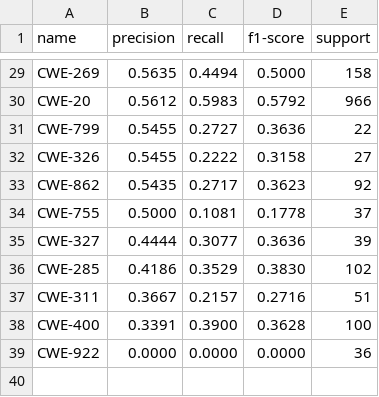
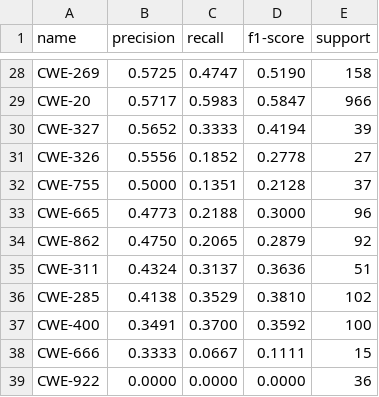
Before and after one commit to Kuromesi/Py4CSKG, a CSV file: myData/learning/evaluation/MultiClassTransformerBase.csv, drawn as a sheet; only a part is shown, gaps mark what is left out; removed rows and columns are numbered as before the commit, all else as after; the diff covers the shown part only; the diff names each change by its address in the sheet, - before the commit and + after, or states it on an @@ line.

```diff
--- a/myData/learning/evaluation/MultiClassTransformerBase.csv
+++ b/myData/learning/evaluation/MultiClassTransformerBase.csv
-B28 (precision): 0.5635
+B28 (precision): 0.5725
-C28 (recall): 0.4494
+C28 (recall): 0.4747
-D28 (f1-score): 0.5000
+D28 (f1-score): 0.5190
-B29 (precision): 0.5612
+B29 (precision): 0.5717
-D29 (f1-score): 0.5792
+D29 (f1-score): 0.5847
-row 31: CWE-799 | 0.5455 | 0.2727 | 0.3636 | 22
+row 30: CWE-327 | 0.5652 | 0.3333 | 0.4194 | 39
-B31 (precision): 0.5455
+B31 (precision): 0.5556
-C31 (recall): 0.2222
+C31 (recall): 0.1852
-D31 (f1-score): 0.3158
+D31 (f1-score): 0.2778
-row 33: CWE-862 | 0.5435 | 0.2717 | 0.3623 | 92
-C32 (recall): 0.1081
+C32 (recall): 0.1351
-D32 (f1-score): 0.1778
+D32 (f1-score): 0.2128
-row 35: CWE-327 | 0.4444 | 0.3077 | 0.3636 | 39
+row 33: CWE-665 | 0.4773 | 0.2188 | 0.3000 | 96
+row 34: CWE-862 | 0.4750 | 0.2065 | 0.2879 | 92
+row 35: CWE-311 | 0.4324 | 0.3137 | 0.3636 | 51
-B36 (precision): 0.4186
+B36 (precision): 0.4138
-D36 (f1-score): 0.3830
+D36 (f1-score): 0.3810
-row 37: CWE-311 | 0.3667 | 0.2157 | 0.2716 | 51
-B37 (precision): 0.3391
+B37 (precision): 0.3491
-C37 (recall): 0.3900
+C37 (recall): 0.3700
-D37 (f1-score): 0.3628
+D37 (f1-score): 0.3592
+row 38: CWE-666 | 0.3333 | 0.0667 | 0.1111 | 15
```
Also changed, not shown: 8 added rows, 9 removed rows and 45 edited cells elsewhere in this file, myData/learning/evaluation/MultiClassBertBiLSTMBase.csv, 2 other files.
